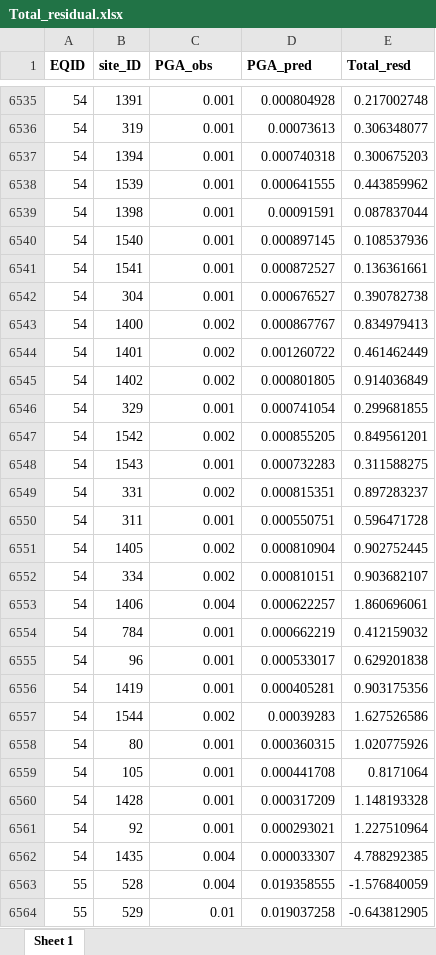
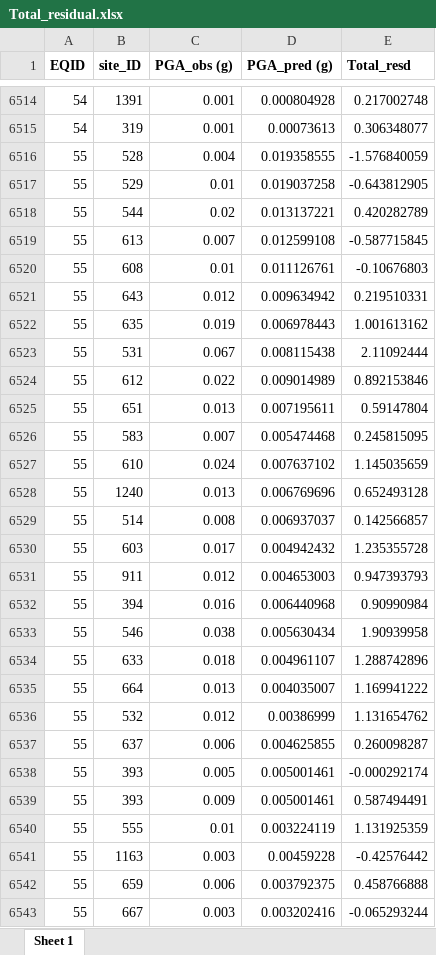
Before and after one commit to wltcwpf/site_term_db, an Excel workbook: Total_residual.xlsx, sheet Sheet 1, drawn as a sheet; only a part is shown, gaps mark what is left out; the shorter side is filled out with more unchanged rows; values as stored, in another font and other column widths than the file's, no borders; the diff covers the shown part only; the diff names each change by its address in the sheet, - before the commit and + after, or states it on an @@ line.

```diff
--- a/Total_residual.xlsx (sheet Sheet 1)
+++ b/Total_residual.xlsx (sheet Sheet 1)
-C1: PGA_obs
+C1: PGA_obs (g)
-D1: PGA_pred
+D1: PGA_pred (g)
-row 6537: 54 | 1394 | 0.001 | 0.000740318 | 0.300675203
-row 6538: 54 | 1539 | 0.001 | 0.000641555 | 0.443859962
-row 6539: 54 | 1398 | 0.001 | 0.00091591 | 0.087837044
-row 6540: 54 | 1540 | 0.001 | 0.000897145 | 0.108537936
-row 6541: 54 | 1541 | 0.001 | 0.000872527 | 0.136361661
-row 6542: 54 | 304 | 0.001 | 0.000676527 | 0.390782738
-row 6543: 54 | 1400 | 0.002 | 0.000867767 | 0.834979413
-row 6544: 54 | 1401 | 0.002 | 0.001260722 | 0.461462449
-row 6545: 54 | 1402 | 0.002 | 0.000801805 | 0.914036849
-row 6546: 54 | 329 | 0.001 | 0.000741054 | 0.299681855
-row 6547: 54 | 1542 | 0.002 | 0.000855205 | 0.849561201
-row 6548: 54 | 1543 | 0.001 | 0.000732283 | 0.311588275
-row 6549: 54 | 331 | 0.002 | 0.000815351 | 0.897283237
-row 6550: 54 | 311 | 0.001 | 0.000550751 | 0.596471728
-row 6551: 54 | 1405 | 0.002 | 0.000810904 | 0.902752445
-row 6552: 54 | 334 | 0.002 | 0.000810151 | 0.903682107
-row 6553: 54 | 1406 | 0.004 | 0.000622257 | 1.860696061
-row 6554: 54 | 784 | 0.001 | 0.000662219 | 0.412159032
-row 6555: 54 | 96 | 0.001 | 0.000533017 | 0.629201838
-row 6556: 54 | 1419 | 0.001 | 0.000405281 | 0.903175356
-row 6557: 54 | 1544 | 0.002 | 0.00039283 | 1.627526586
-row 6558: 54 | 80 | 0.001 | 0.000360315 | 1.020775926
-row 6559: 54 | 105 | 0.001 | 0.000441708 | 0.8171064
-row 6560: 54 | 1428 | 0.001 | 0.000317209 | 1.148193328
-row 6561: 54 | 92 | 0.001 | 0.000293021 | 1.227510964
-row 6562: 54 | 1435 | 0.004 | 0.000033307 | 4.788292385
```
Also changed, not shown: 22 removed rows elsewhere in this sheet, Flatfile.xlsx, GM_Table.xlsx, 1 other file.
